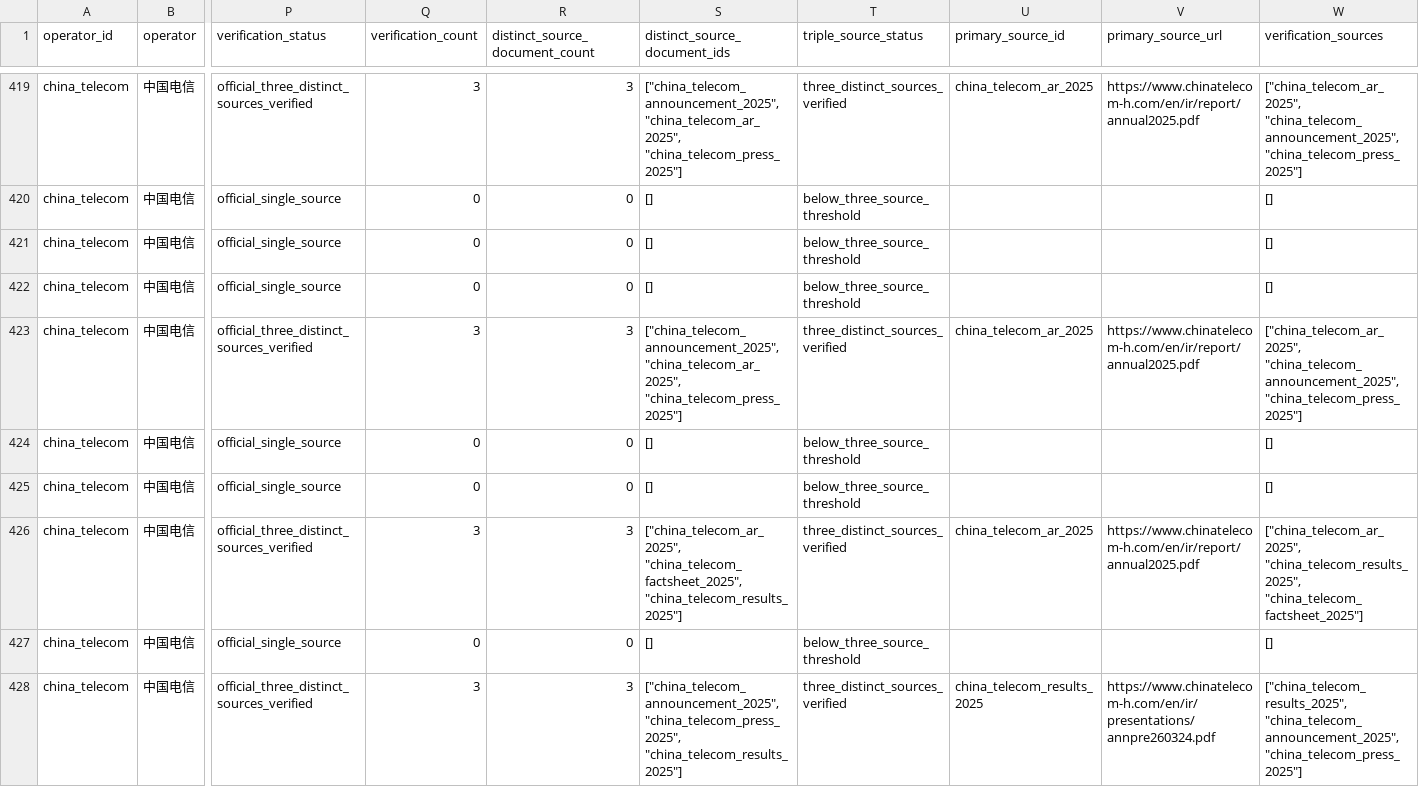
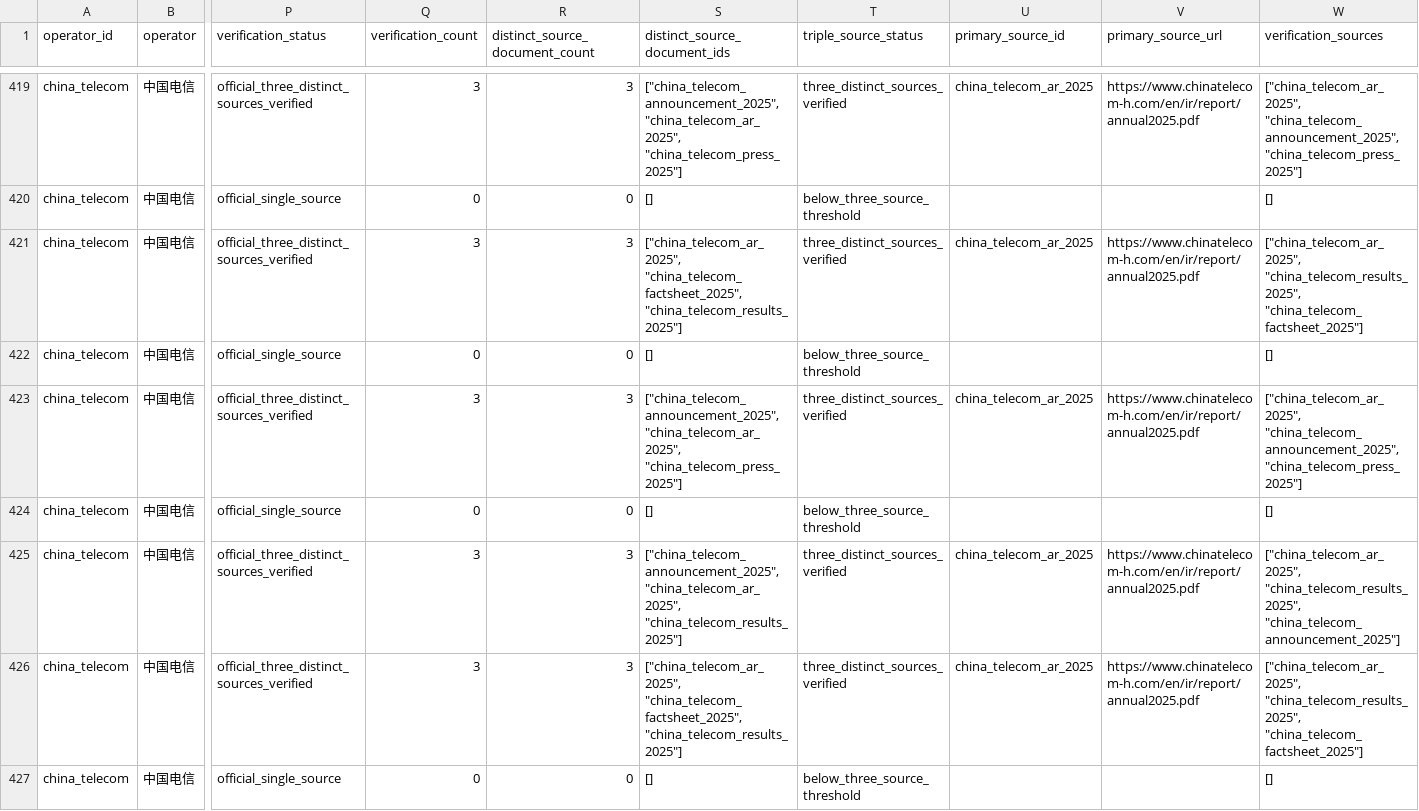
Before and after one commit to AlexLIAOPOLY/cmhk-competitive-intelligence, a CSV file: agent_knowledge/global_top5_operators_2016_2025/annual_metrics.csv, drawn as a sheet; only a part is shown, gaps mark what is left out; the shorter side is filled out with more unchanged rows; the diff names each change by its address in the sheet, - before the commit and + after, or states it on an @@ line.

Commit message:
Certify China Telecom 2025 broadband and compute

```diff
--- a/agent_knowledge/global_top5_operators_2016_2025/annual_metrics.csv
+++ b/agent_knowledge/global_top5_operators_2016_2025/annual_metrics.csv
-P421 (verification_status): official_single_source
+P421 (verification_status): official_three_distinct_sources_verified
-Q421 (verification_count): 0
+Q421 (verification_count): 3
-R421 (distinct_source_document_count): 0
+R421 (distinct_source_document_count): 3
-S421 (distinct_source_document_ids): []
+S421 (distinct_source_document_ids): ["china_telecom_ar_2025", "china_telecom_factsheet_2025", "china_telecom_results_2025"]
-T421 (triple_source_status): below_three_source_threshold
+T421 (triple_source_status): three_distinct_sources_verified
-U421 (primary_source_id): (empty)
+U421 (primary_source_id): china_telecom_ar_2025
-V421 (primary_source_url): (empty)
+V421 (primary_source_url): https://www.chinatelecom-h.com/en/ir/report/annual2025.pdf
-W421 (verification_sources): []
+W421 (verification_sources): ["china_telecom_ar_2025", "china_telecom_results_2025", "china_telecom_factsheet_2025"]
-P425 (verification_status): official_single_source
+P425 (verification_status): official_three_distinct_sources_verified
-Q425 (verification_count): 0
+Q425 (verification_count): 3
-R425 (distinct_source_document_count): 0
+R425 (distinct_source_document_count): 3
-S425 (distinct_source_document_ids): []
+S425 (distinct_source_document_ids): ["china_telecom_announcement_2025", "china_telecom_ar_2025", "china_telecom_results_2025"]
-T425 (triple_source_status): below_three_source_threshold
+T425 (triple_source_status): three_distinct_sources_verified
-U425 (primary_source_id): (empty)
+U425 (primary_source_id): china_telecom_ar_2025
-V425 (primary_source_url): (empty)
+V425 (primary_source_url): https://www.chinatelecom-h.com/en/ir/report/annual2025.pdf
-W425 (verification_sources): []
+W425 (verification_sources): ["china_telecom_ar_2025", "china_telecom_results_2025", "china_telecom_announcement_2025"]
```
Also changed, not shown: agent_knowledge/knowledge_integrity_audits/cross_database_common_disclosure_audit_2026-08-18.csv, 11 other files.
